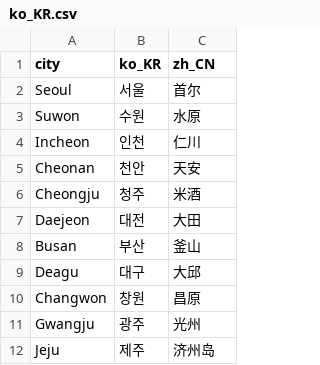
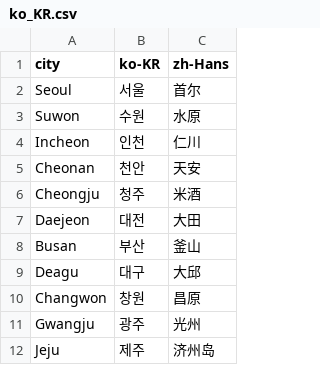
Before and after one commit to swingdance/localizations, a CSV file: city/ko_KR.csv, drawn as a sheet.

Commit message:
city/*.csv: Replace region code w/ lang code

```diff
--- a/city/ko_KR.csv
+++ b/city/ko_KR.csv
@@ -1,2 +1,2 @@
-city,ko_KR,zh_CN
+city,ko-KR,zh-Hans
 Seoul,서울,首尔
```
Also changed, not shown: city/zh_CN.csv, 2 other files.
